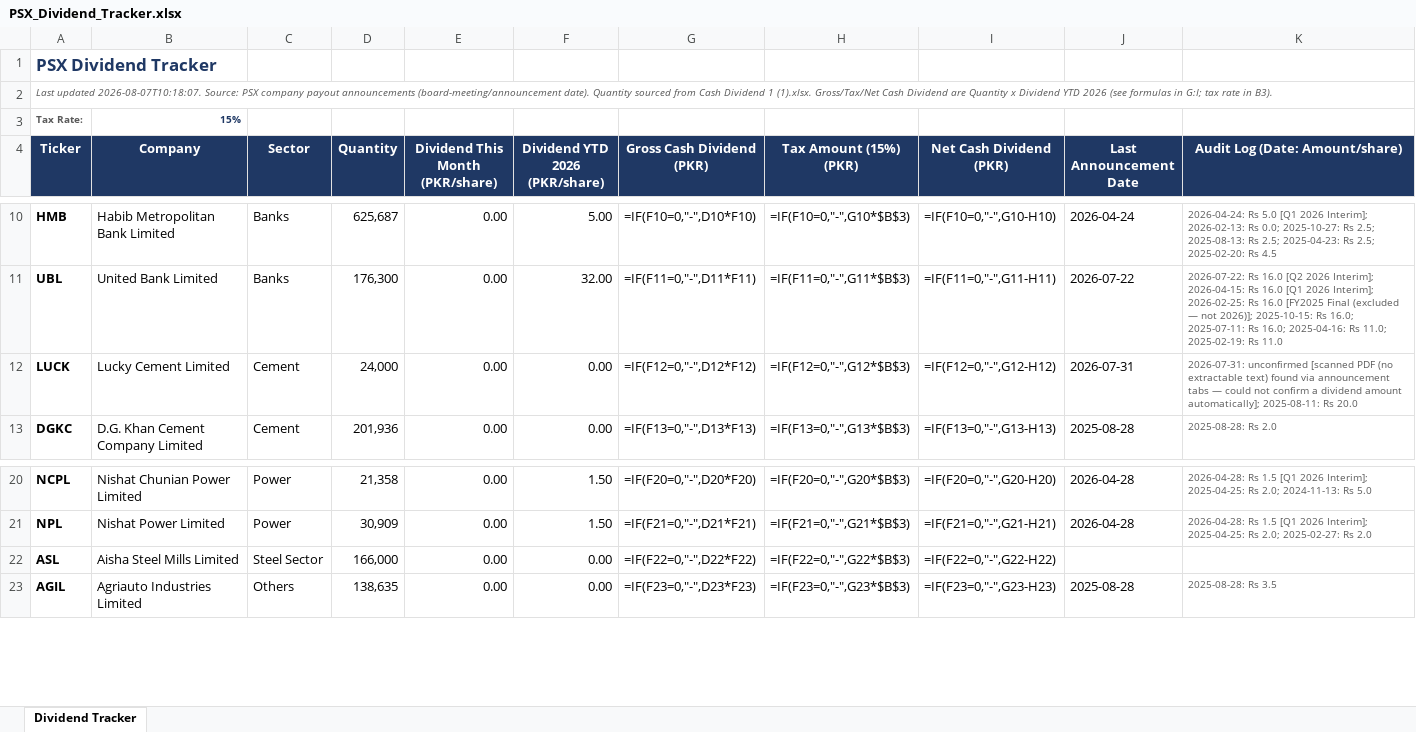
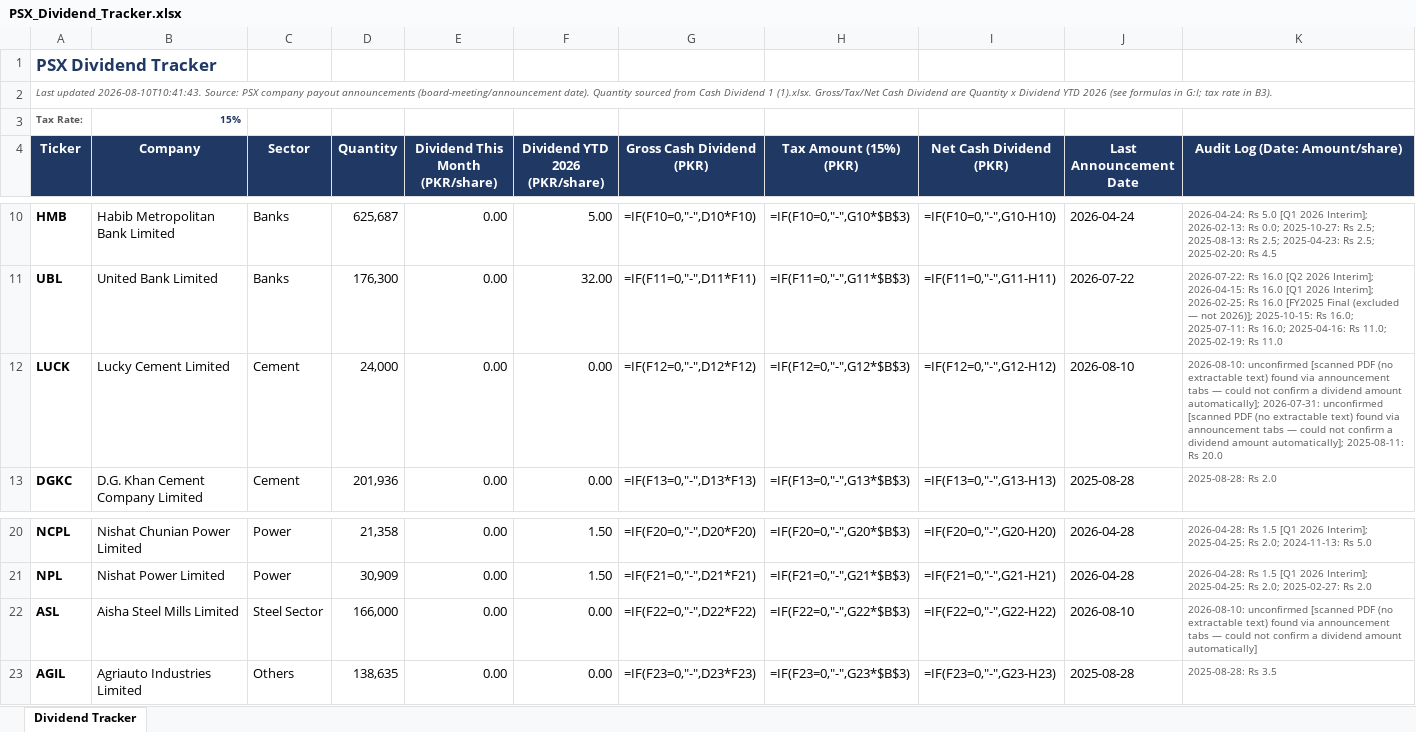
Before and after one commit to ellahizahra-cloud/psx-monthly-report, an Excel workbook: PSX_Dividend_Tracker.xlsx, sheet Dividend Tracker, drawn as a sheet; only a part is shown, gaps mark what is left out; values as stored, in another font and other column widths than the file's, no borders; formulas without a stored value are shown as written; the diff names each change by its address in the sheet, - before the commit and + after, or states it on an @@ line.

```diff
--- a/PSX_Dividend_Tracker.xlsx (sheet Dividend Tracker)
+++ b/PSX_Dividend_Tracker.xlsx (sheet Dividend Tracker)
-A2 (Ticker): Last updated 2026-08-07T10:18:07. Source: PSX…
+A2 (Ticker): Last updated 2026-08-10T10:41:43. Source: PSX…
-J12 (Last Announcement Date): 2026-07-31
+J12 (Last Announcement Date): 2026-08-10
-K12 (Audit Log (Date: Amount/share)): 2026-07-31: unconfirmed…
+K12 (Audit Log (Date: Amount/share)): 2026-08-10: unconfirmed [scanned PDF (no extractable text) found via announcement tabs — could not confirm a dividend amount automatically]; 2026-07-31: unconfirmed…
-J22 (Last Announcement Date): (empty)
+J22 (Last Announcement Date): 2026-08-10
-K22 (Audit Log (Date: Amount/share)): (empty)
+K22 (Audit Log (Date: Amount/share)): 2026-08-10: unconfirmed [scanned PDF (no extractable text) found via announcement tabs — could not confirm a dividend amount automatically]
```
Also changed, not shown: 1 other file.
